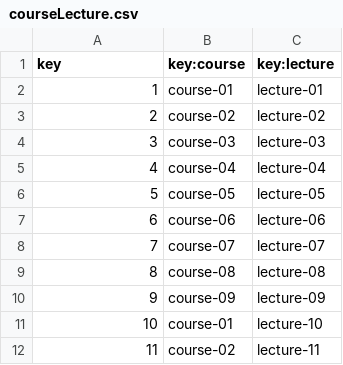
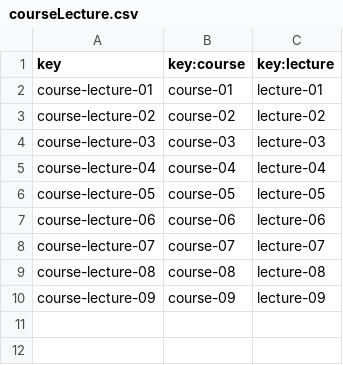
Before and after one commit to adrrf/acme-life-long-learning, a CSV file: src/main/webapp/WEB-INF/resources/sample-data/courseLecture.csv, drawn as a sheet.

```diff
--- a/src/main/webapp/WEB-INF/resources/sample-data/courseLecture.csv
+++ b/src/main/webapp/WEB-INF/resources/sample-data/courseLecture.csv
@@ -1,12 +1,10 @@
 key,key:course,key:lecture
-1,course-01,lecture-01
-2,course-02,lecture-02
-3,course-03,lecture-03
-4,course-04,lecture-04
-5,course-05,lecture-05
-6,course-06,lecture-06
-7,course-07,lecture-07
-8,course-08,lecture-08
-9,course-09,lecture-09
-10,course-01,lecture-10
-11,course-02,lecture-11
+course-lecture-01,course-01,lecture-01
+course-lecture-02,course-02,lecture-02
+course-lecture-03,course-03,lecture-03
+course-lecture-04,course-04,lecture-04
+course-lecture-05,course-05,lecture-05
+course-lecture-06,course-06,lecture-06
+course-lecture-07,course-07,lecture-07
+course-lecture-08,course-08,lecture-08
+course-lecture-09,course-09,lecture-09
```
Also changed, not shown: src/main/webapp/WEB-INF/resources/sample-data/course.csv, src/main/webapp/WEB-INF/resources/sample-data/lecture.csv, 4 other files.
